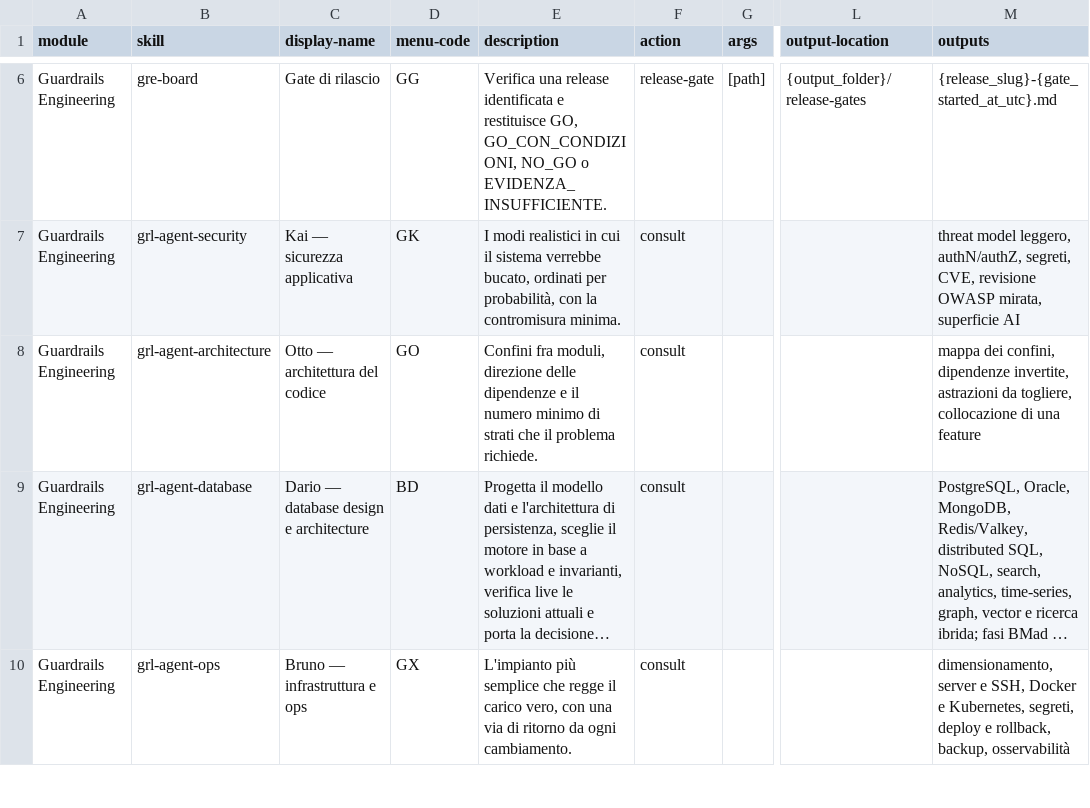
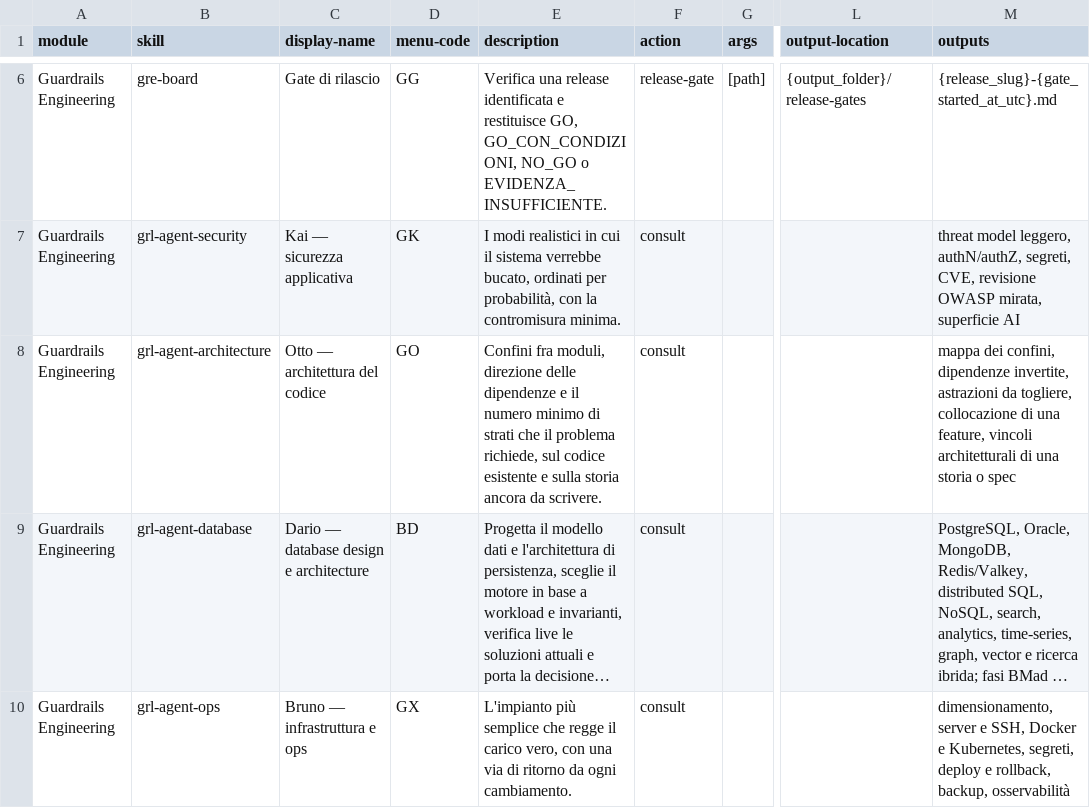
Before and after one commit to mlarese/bmad-module-guardrails-engineering, a CSV file: src/module-help.csv, drawn as a sheet; only a part is shown, gaps mark what is left out; long unchanged cells end in …; the diff names each change by its address in the sheet, - before the commit and + after, or states it on an @@ line.

```diff
--- a/src/module-help.csv
+++ b/src/module-help.csv
-E8 (description): …il problema richiede.
+E8 (description): …il problema richiede, sul codice esistente e sulla storia ancora da scrivere.
-M8 (outputs): …di una feature
+M8 (outputs): …di una feature, vincoli architetturali di una storia o spec
```
Also changed, not shown: 4 other files.
